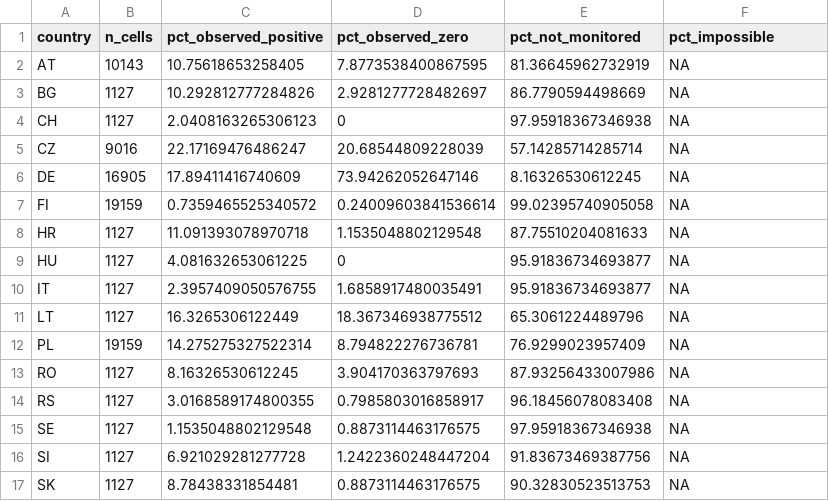
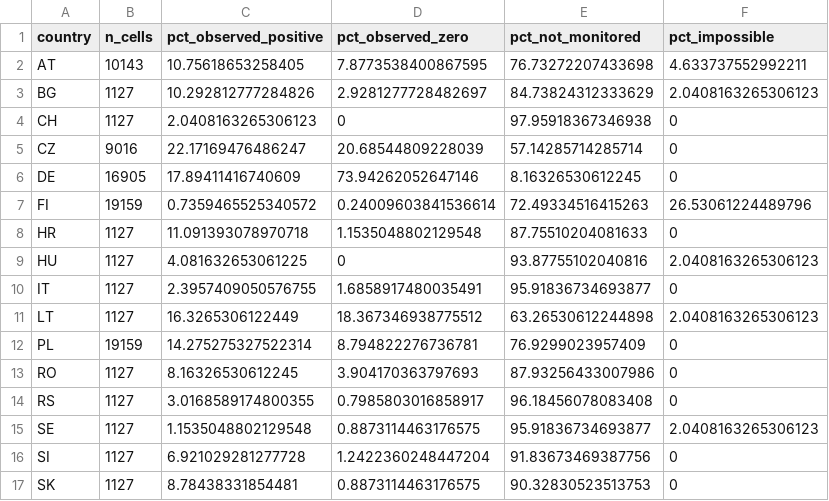
Before and after one commit to hazari2121/githubtraining, a CSV file: outputs/tables/coverage_by_country.csv, drawn as a sheet.

```diff
--- a/outputs/tables/coverage_by_country.csv
+++ b/outputs/tables/coverage_by_country.csv
@@ -1,17 +1,17 @@
 country,n_cells,pct_observed_positive,pct_observed_zero,pct_not_monitored,pct_impossible
-AT,10143,10.75618653258405,7.8773538400867595,81.36645962732919,NA
-BG,1127,10.292812777284826,2.9281277728482697,86.7790594498669,NA
-CH,1127,2.0408163265306123,0,97.95918367346938,NA
-CZ,9016,22.17169476486247,20.68544809228039,57.14285714285714,NA
-DE,16905,17.89411416740609,73.94262052647146,8.16326530612245,NA
-FI,19159,0.7359465525340572,0.24009603841536614,99.02395740905058,NA
-HR,1127,11.091393078970718,1.1535048802129548,87.75510204081633,NA
-HU,1127,4.081632653061225,0,95.91836734693877,NA
-IT,1127,2.3957409050576755,1.6858917480035491,95.91836734693877,NA
-LT,1127,16.3265306122449,18.367346938775512,65.3061224489796,NA
-PL,19159,14.275275327522314,8.794822276736781,76.9299023957409,NA
-RO,1127,8.16326530612245,3.904170363797693,87.93256433007986,NA
-RS,1127,3.0168589174800355,0.7985803016858917,96.18456078083408,NA
-SE,1127,1.1535048802129548,0.8873114463176575,97.95918367346938,NA
-SI,1127,6.921029281277728,1.2422360248447204,91.83673469387756,NA
-SK,1127,8.78438331854481,0.8873114463176575,90.32830523513753,NA
+AT,10143,10.75618653258405,7.8773538400867595,76.73272207433698,4.633737552992211
+BG,1127,10.292812777284826,2.9281277728482697,84.73824312333629,2.0408163265306123
+CH,1127,2.0408163265306123,0,97.95918367346938,0
+CZ,9016,22.17169476486247,20.68544809228039,57.14285714285714,0
+DE,16905,17.89411416740609,73.94262052647146,8.16326530612245,0
+FI,19159,0.7359465525340572,0.24009603841536614,72.49334516415263,26.53061224489796
+HR,1127,11.091393078970718,1.1535048802129548,87.75510204081633,0
+HU,1127,4.081632653061225,0,93.87755102040816,2.0408163265306123
+IT,1127,2.3957409050576755,1.6858917480035491,95.91836734693877,0
+LT,1127,16.3265306122449,18.367346938775512,63.26530612244898,2.0408163265306123
+PL,19159,14.275275327522314,8.794822276736781,76.9299023957409,0
+RO,1127,8.16326530612245,3.904170363797693,87.93256433007986,0
+RS,1127,3.0168589174800355,0.7985803016858917,96.18456078083408,0
+SE,1127,1.1535048802129548,0.8873114463176575,95.91836734693877,2.0408163265306123
+SI,1127,6.921029281277728,1.2422360248447204,91.83673469387756,0
+SK,1127,8.78438331854481,0.8873114463176575,90.32830523513753,0
```
Also changed, not shown: outputs/tables/coverage_by_species.csv, outputs/tables/coverage_country_species.csv, 5 other files.
